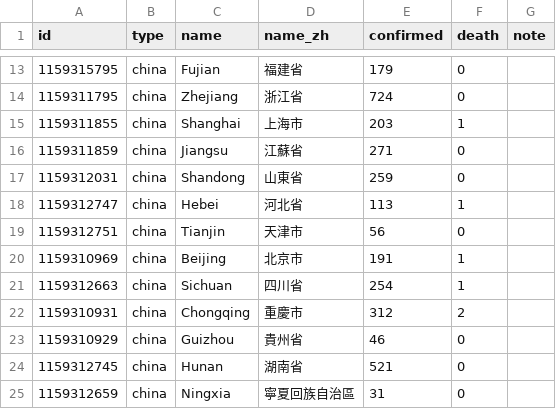
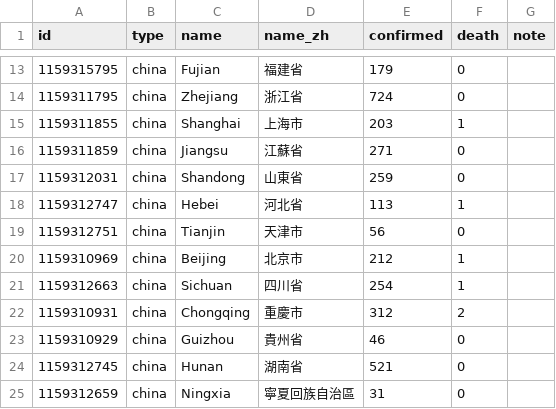
Before and after one commit to initiumdev/20200203-international-novel-coronavirus-live, a CSV file: data.csv, drawn as a sheet; only a part is shown, gaps mark what is left out.

Commit message:
Update data.csv

```diff
--- a/data.csv
+++ b/data.csv
@@ -19,3 +19,3 @@ id,type,name,name_zh,confirmed,death,note
 1159312751,china,Tianjin,天津市,56,0,
-1159310969,china,Beijing,北京市,191,1,
+1159310969,china,Beijing,北京市,212,1,
 1159312663,china,Sichuan,四川省,254,1,
```
